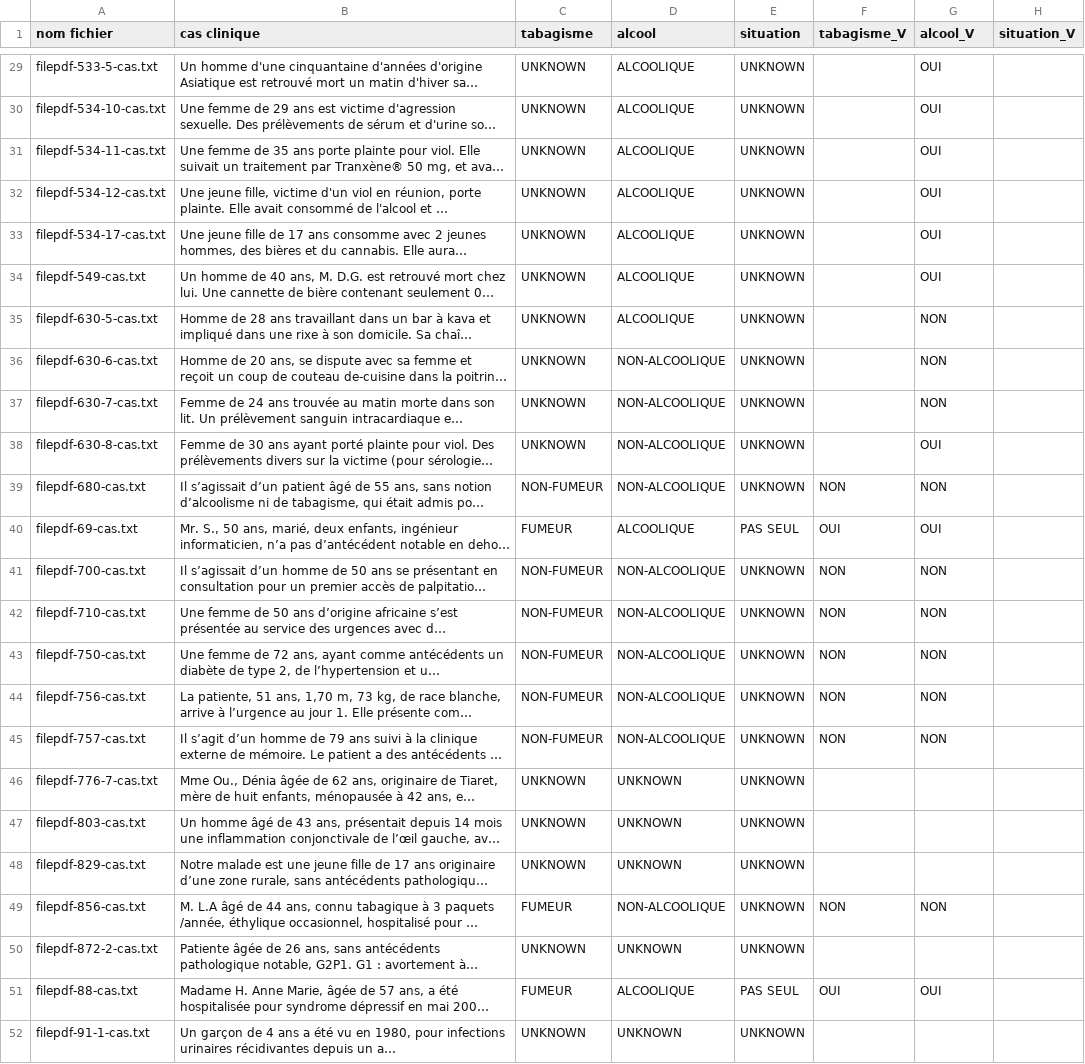
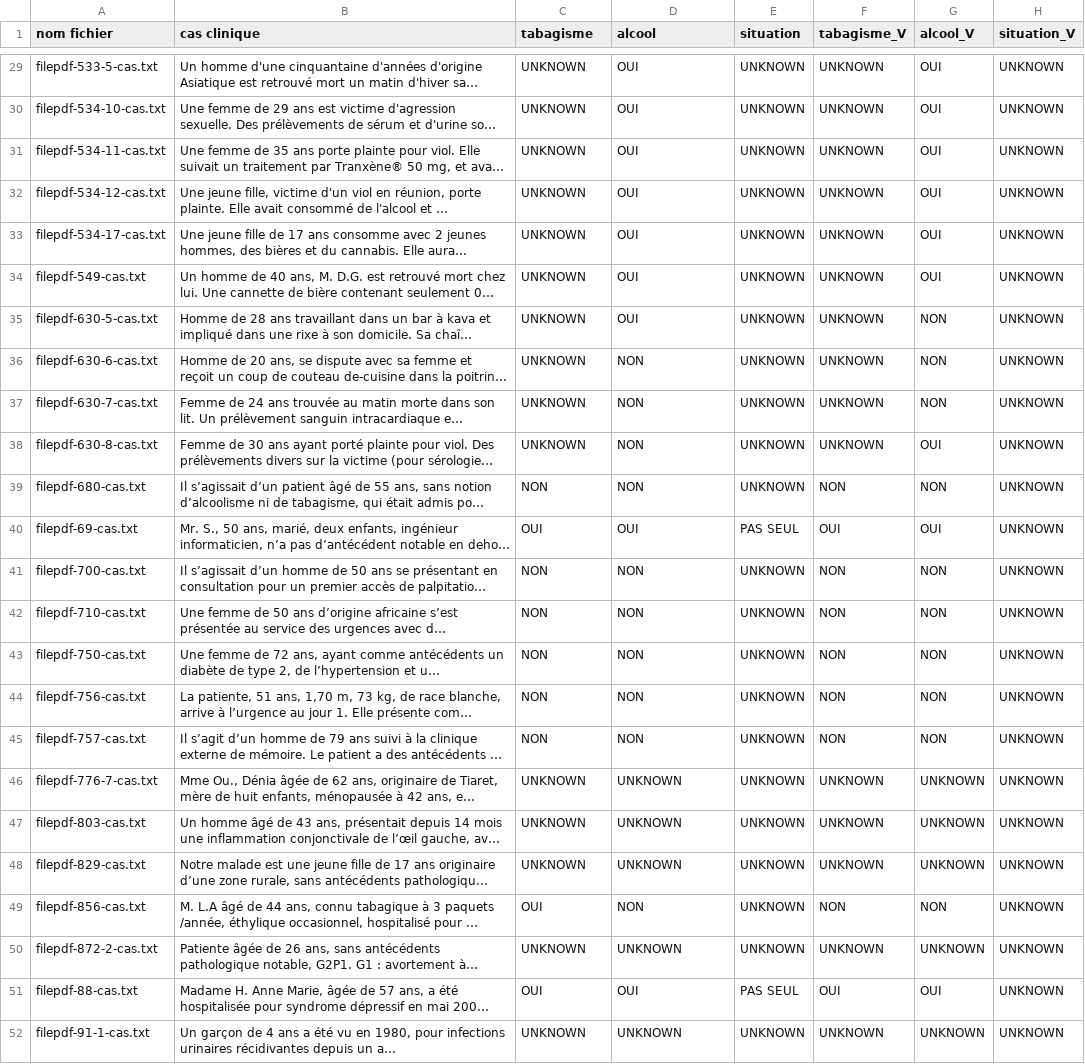
Before and after one commit to MaisenH/Extraction_medkit, a CSV file: alcool_df.csv, drawn as a sheet; only a part is shown, gaps mark what is left out; long unchanged cells end in …; the diff covers the shown part only; the diff names each change by its address in the sheet, - before the commit and + after, or states it on an @@ line.

```diff
--- a/alcool_df.csv
+++ b/alcool_df.csv
-D29:D35 (alcool): ALCOOLIQUE
+D29:D35 (alcool): OUI
-F29:F38 (tabagisme_V): (empty)
+F29:F38 (tabagisme_V): UNKNOWN
-H29:H52 (situation_V): (empty)
+H29:H52 (situation_V): UNKNOWN
-D36:D39 (alcool): NON-ALCOOLIQUE
+D36:D39 (alcool): NON
-C39 (tabagisme): NON-FUMEUR
+C39 (tabagisme): NON
-C40 (tabagisme): FUMEUR
+C40 (tabagisme): OUI
-D40 (alcool): ALCOOLIQUE
+D40 (alcool): OUI
-C41:C45 (tabagisme): NON-FUMEUR
+C41:C45 (tabagisme): NON
-D41:D45 (alcool): NON-ALCOOLIQUE
+D41:D45 (alcool): NON
-F46:F48 (tabagisme_V): (empty)
+F46:F48 (tabagisme_V): UNKNOWN
-G46:G48 (alcool_V): (empty)
+G46:G48 (alcool_V): UNKNOWN
-C49 (tabagisme): FUMEUR
+C49 (tabagisme): OUI
-D49 (alcool): NON-ALCOOLIQUE
+D49 (alcool): NON
-F50 (tabagisme_V): (empty)
+F50 (tabagisme_V): UNKNOWN
-G50 (alcool_V): (empty)
+G50 (alcool_V): UNKNOWN
-C51 (tabagisme): FUMEUR
+C51 (tabagisme): OUI
-D51 (alcool): ALCOOLIQUE
+D51 (alcool): OUI
-F52 (tabagisme_V): (empty)
+F52 (tabagisme_V): UNKNOWN
-G52 (alcool_V): (empty)
+G52 (alcool_V): UNKNOWN
```
Also changed, not shown: 81 edited cells elsewhere in this file, situation_df.csv, 4 other files.
